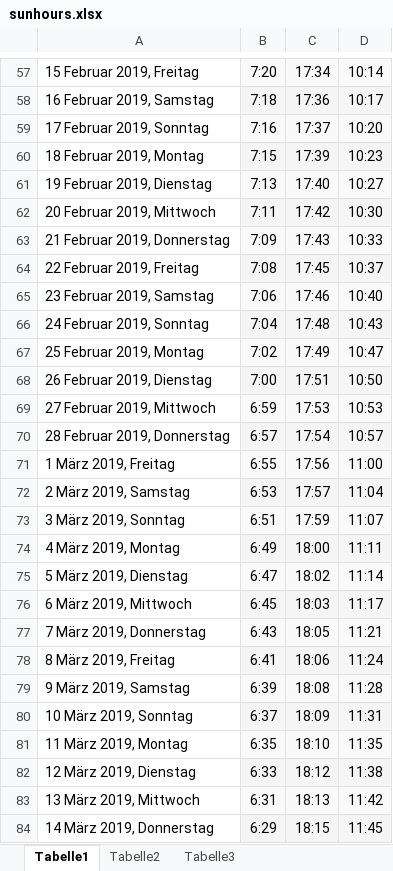
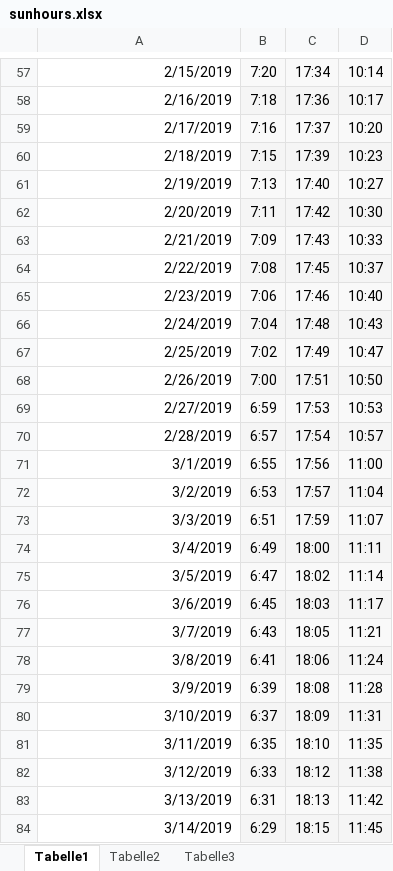
Before and after one commit to leavanh/LVS, an Excel workbook: Daten/sunhours.xlsx, sheet Tabelle1, drawn as a sheet; only a part is shown, gaps mark what is left out; values as stored, in another font and other column widths than the file's, no borders; the diff covers the shown part only; the diff names each change by its address in the sheet, - before the commit and + after, or states it on an @@ line.

```diff
--- a/Daten/sunhours.xlsx (sheet Tabelle1)
+++ b/Daten/sunhours.xlsx (sheet Tabelle1)
-A57: 15 Februar 2019, Freitag
+A57: 2/15/2019
-A58: 16 Februar 2019, Samstag
+A58: 2/16/2019
-A59: 17 Februar 2019, Sonntag
+A59: 2/17/2019
-A60: 18 Februar 2019, Montag
+A60: 2/18/2019
-A61: 19 Februar 2019, Dienstag
+A61: 2/19/2019
-A62: 20 Februar 2019, Mittwoch
+A62: 2/20/2019
-A63: 21 Februar 2019, Donnerstag
+A63: 2/21/2019
-A64: 22 Februar 2019, Freitag
+A64: 2/22/2019
-A65: 23 Februar 2019, Samstag
+A65: 2/23/2019
-A66: 24 Februar 2019, Sonntag
+A66: 2/24/2019
-A67: 25 Februar 2019, Montag
+A67: 2/25/2019
-A68: 26 Februar 2019, Dienstag
+A68: 2/26/2019
-A69: 27 Februar 2019, Mittwoch
+A69: 2/27/2019
-A70: 28 Februar 2019, Donnerstag
+A70: 2/28/2019
-A71: 1 März 2019, Freitag
+A71: 3/1/2019
-A72: 2 März 2019, Samstag
+A72: 3/2/2019
-A73: 3 März 2019, Sonntag
+A73: 3/3/2019
-A74: 4 März 2019, Montag
+A74: 3/4/2019
-A75: 5 März 2019, Dienstag
+A75: 3/5/2019
-A76: 6 März 2019, Mittwoch
+A76: 3/6/2019
-A77: 7 März 2019, Donnerstag
+A77: 3/7/2019
-A78: 8 März 2019, Freitag
+A78: 3/8/2019
-A79: 9 März 2019, Samstag
+A79: 3/9/2019
-A80: 10 März 2019, Sonntag
+A80: 3/10/2019
-A81: 11 März 2019, Montag
+A81: 3/11/2019
-A82: 12 März 2019, Dienstag
+A82: 3/12/2019
-A83: 13 März 2019, Mittwoch
+A83: 3/13/2019
-A84: 14 März 2019, Donnerstag
+A84: 3/14/2019
```
Also changed, not shown: 86 edited cells elsewhere in this sheet, 3 other files.
